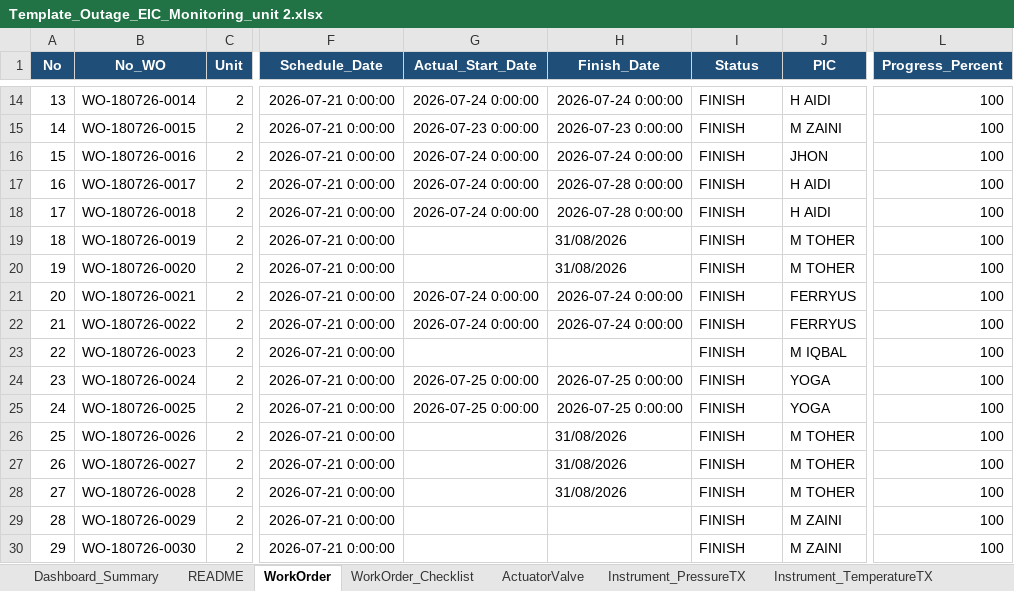
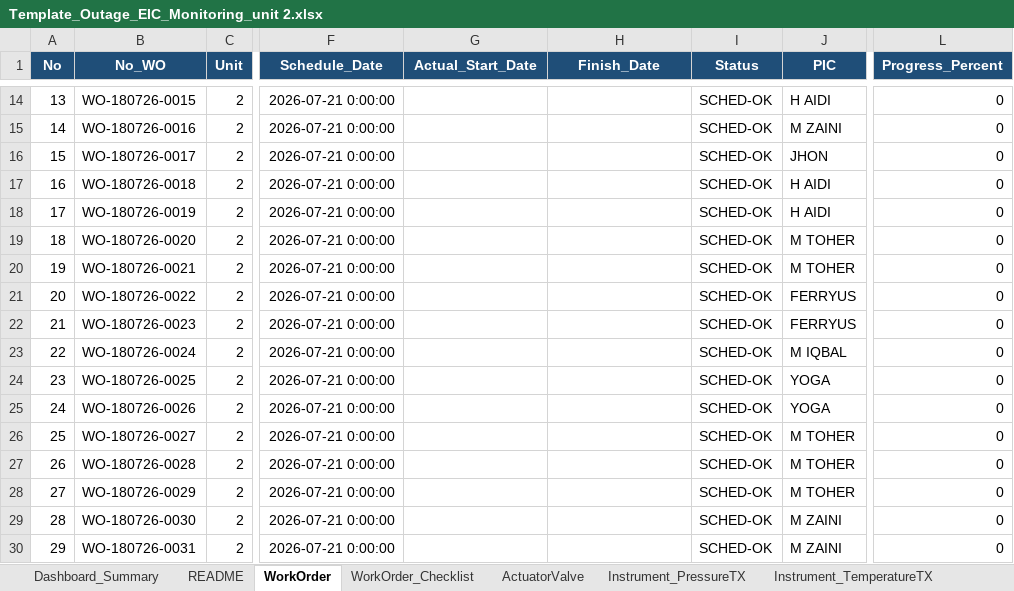
Before and after one commit to farhantandia/msw_eic_om, an Excel workbook: Template_Outage_EIC_Monitoring_unit 2.xlsx, sheet WorkOrder, drawn as a sheet; only a part is shown, gaps mark what is left out; values as stored, in another font and other column widths than the file's, no borders; the diff covers the shown part only; the diff names each change by its address in the sheet, - before the commit and + after, or states it on an @@ line.

```diff
--- a/Template_Outage_EIC_Monitoring_unit 2.xlsx (sheet WorkOrder)
+++ b/Template_Outage_EIC_Monitoring_unit 2.xlsx (sheet WorkOrder)
-B14 (No_WO): WO-180726-0014
+B14 (No_WO): WO-180726-0015
-G14 (Actual_Start_Date): 2026-07-24 0:00:00
+G14 (Actual_Start_Date): (empty)
-H14 (Finish_Date): 2026-07-24 0:00:00
+H14 (Finish_Date): (empty)
-I14:I30 (Status): FINISH
+I14:I30 (Status): SCHED-OK
-L14:L30 (Progress_Percent): 100
+L14:L30 (Progress_Percent): 0
-B15 (No_WO): WO-180726-0015
+B15 (No_WO): WO-180726-0016
-G15 (Actual_Start_Date): 2026-07-23 0:00:00
+G15 (Actual_Start_Date): (empty)
-H15 (Finish_Date): 2026-07-23 0:00:00
+H15 (Finish_Date): (empty)
-B16 (No_WO): WO-180726-0016
+B16 (No_WO): WO-180726-0017
-G16:G18 (Actual_Start_Date): 2026-07-24 0:00:00
+G16:G18 (Actual_Start_Date): (empty)
-H16 (Finish_Date): 2026-07-24 0:00:00
+H16 (Finish_Date): (empty)
-B17 (No_WO): WO-180726-0017
+B17 (No_WO): WO-180726-0018
-H17:H18 (Finish_Date): 2026-07-28 0:00:00
+H17:H18 (Finish_Date): (empty)
-B18 (No_WO): WO-180726-0018
+B18 (No_WO): WO-180726-0019
-B19 (No_WO): WO-180726-0019
+B19 (No_WO): WO-180726-0020
-H19:H20 (Finish_Date): 31/08/2026
+H19:H20 (Finish_Date): (empty)
-B20 (No_WO): WO-180726-0020
+B20 (No_WO): WO-180726-0021
-B21 (No_WO): WO-180726-0021
+B21 (No_WO): WO-180726-0022
-G21:G22 (Actual_Start_Date): 2026-07-24 0:00:00
+G21:G22 (Actual_Start_Date): (empty)
-H21:H22 (Finish_Date): 2026-07-24 0:00:00
+H21:H22 (Finish_Date): (empty)
-B22 (No_WO): WO-180726-0022
+B22 (No_WO): WO-180726-0023
-B23 (No_WO): WO-180726-0023
+B23 (No_WO): WO-180726-0024
-B24 (No_WO): WO-180726-0024
+B24 (No_WO): WO-180726-0025
-G24:G25 (Actual_Start_Date): 2026-07-25 0:00:00
+G24:G25 (Actual_Start_Date): (empty)
-H24:H25 (Finish_Date): 2026-07-25 0:00:00
+H24:H25 (Finish_Date): (empty)
-B25 (No_WO): WO-180726-0025
+B25 (No_WO): WO-180726-0026
-B26 (No_WO): WO-180726-0026
+B26 (No_WO): WO-180726-0027
-H26:H28 (Finish_Date): 31/08/2026
+H26:H28 (Finish_Date): (empty)
-B27 (No_WO): WO-180726-0027
+B27 (No_WO): WO-180726-0028
-B28 (No_WO): WO-180726-0028
+B28 (No_WO): WO-180726-0029
-B29 (No_WO): WO-180726-0029
+B29 (No_WO): WO-180726-0030
-B30 (No_WO): WO-180726-0030
+B30 (No_WO): WO-180726-0031
```
Also changed, not shown: 191 edited cells elsewhere in this sheet, sheet WorkOrder_Checklist, sheet ActuatorValve, sheet Instrument_PressureSwitch, sheet Instrument_PressureTX, sheet Instrument_TemperatureTX, sheet Dashboard_Summary, Template_Outage_EIC_Monitoring_unit 1.xlsx, 10 other files.
